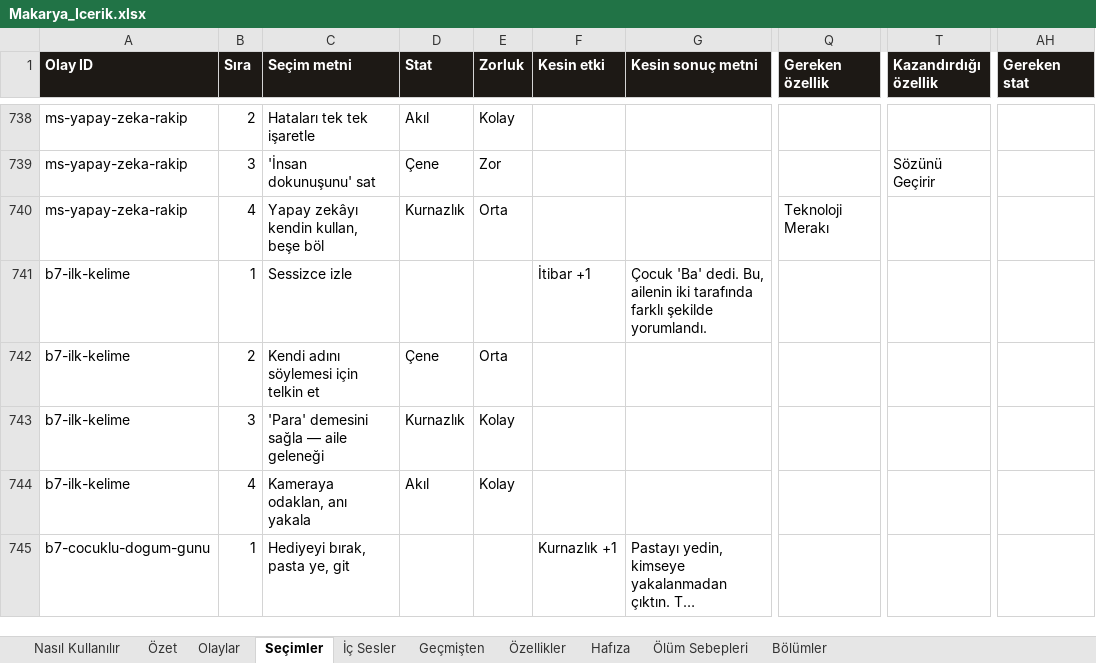
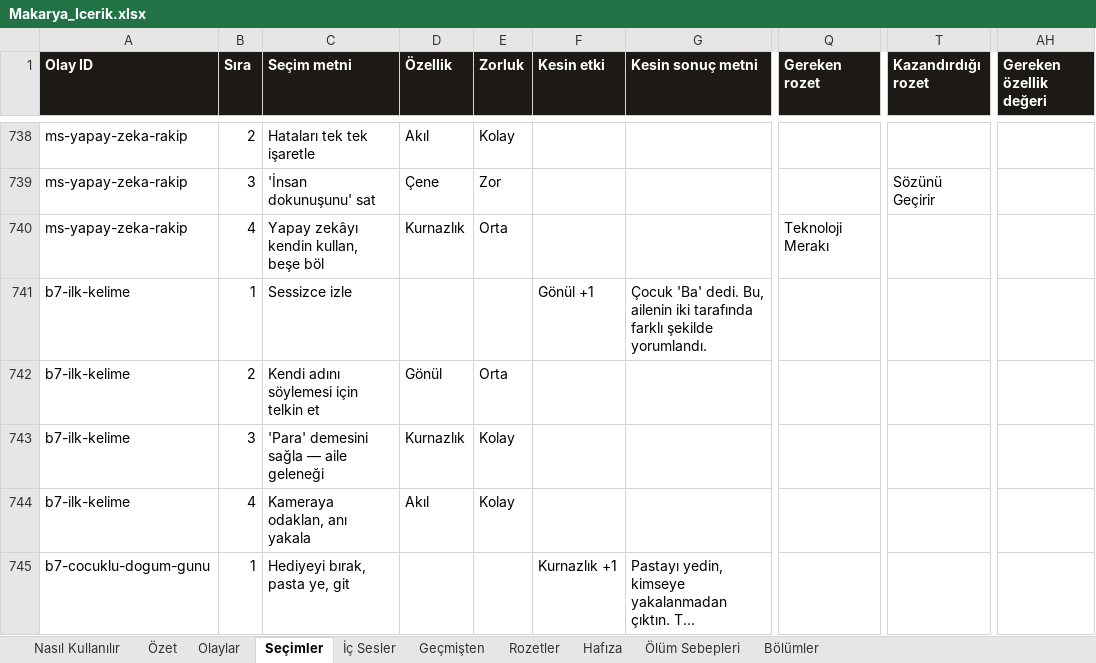
Before and after one commit to Dygrogrand/Makarya, an Excel workbook: Makarya_Icerik.xlsx, sheet Seçimler, drawn as a sheet; only a part is shown, gaps mark what is left out; long unchanged cells end in …; values as stored, in another font and other column widths than the file's, no borders; the diff covers the shown part only; the diff names each change by its address in the sheet, - before the commit and + after, or states it on an @@ line.

```diff
--- a/Makarya_Icerik.xlsx (sheet Seçimler)
+++ b/Makarya_Icerik.xlsx (sheet Seçimler)
-sheet tab: Özellikler
+sheet tab: Rozetler
-D1: Stat
+D1: Özellik
-Q1: Gereken özellik
+Q1: Gereken rozet
-T1: Kazandırdığı özellik
+T1: Kazandırdığı rozet
-AH1: Gereken stat
+AH1: Gereken özellik değeri
-F741 (Kesin etki): İtibar +1
+F741 (Kesin etki): Gönül +1
-D742 (Özellik): Çene
+D742 (Özellik): Gönül
```
Also changed, not shown: 124 edited cells elsewhere in this sheet, sheet İç Sesler, sheet Rozetler, sheet Nasıl Kullanılır, sheet Olaylar, 9 other files.
